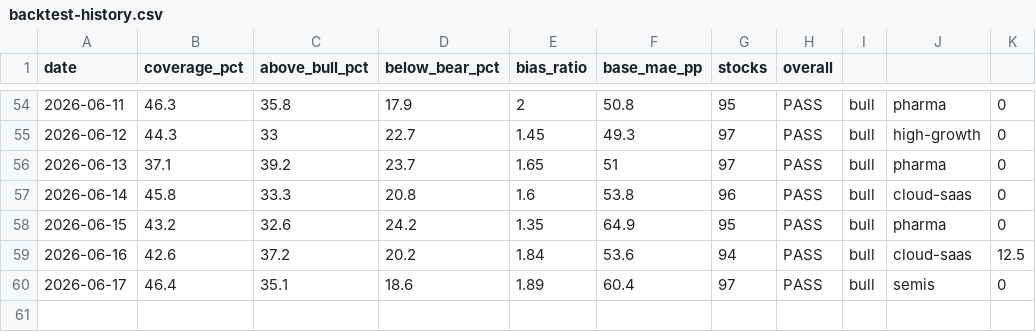
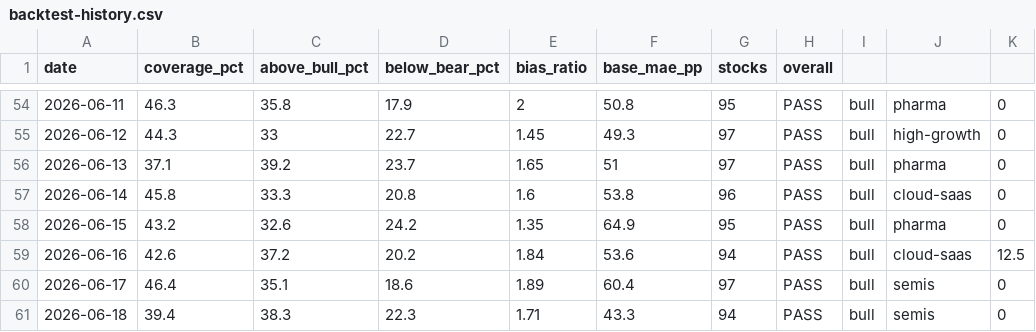
Before and after one commit to SunBear1/Njord, a CSV file: data/backtest-history.csv, drawn as a sheet; only a part is shown, gaps mark what is left out; the diff names each change by its address in the sheet, - before the commit and + after, or states it on an @@ line.

```diff
--- a/data/backtest-history.csv
+++ b/data/backtest-history.csv
+row 61: 2026-06-18 | 39.4 | 38.3 | 22.3 | 1.71 | 43.3 | 94 | PASS | bull | semis | 0
```
